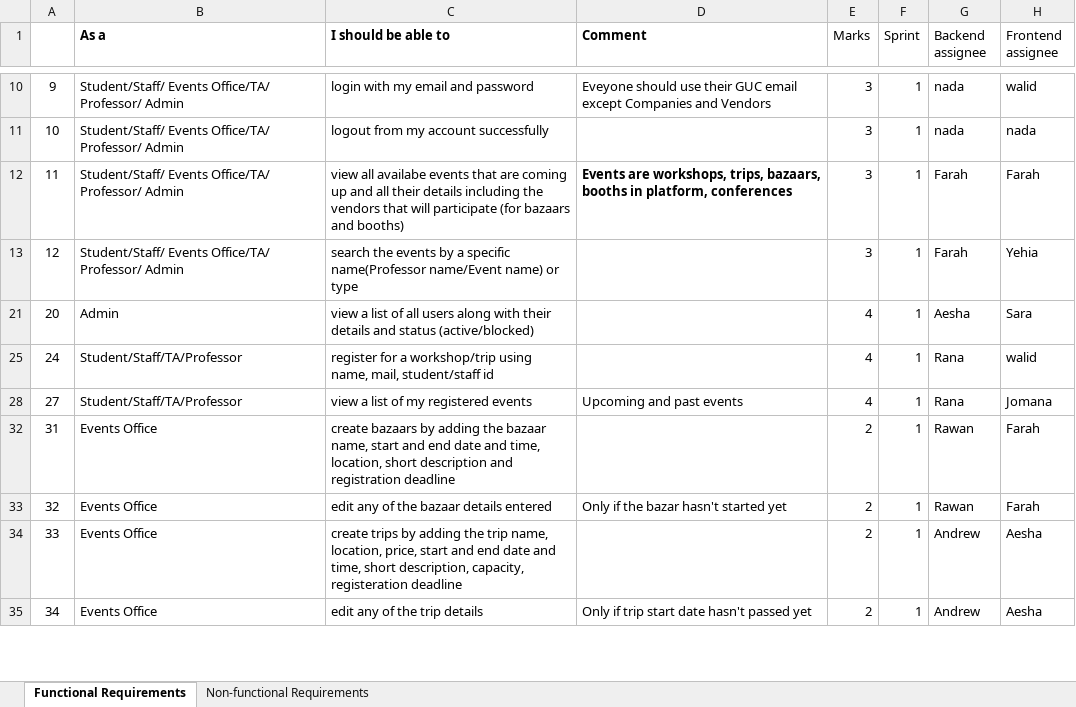
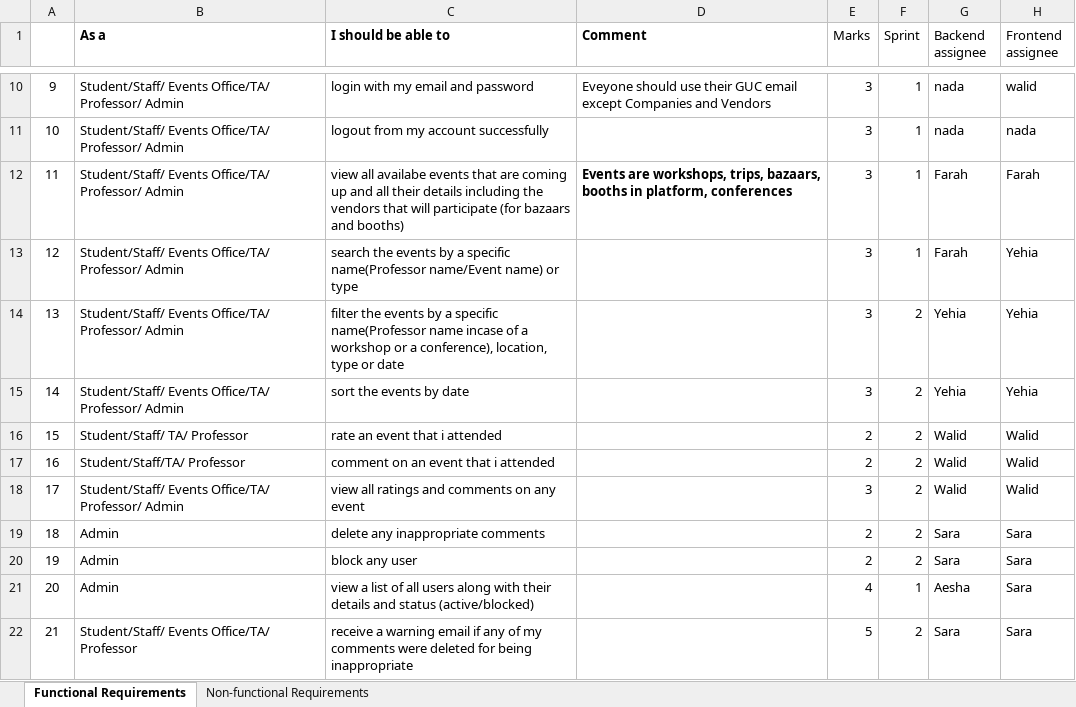
Before and after one commit to Advanced-Computer-Lab-2025/Eventy, an Excel workbook: Eventy requirements assignee - Submission.xlsx, sheet Functional Requirements, drawn as a sheet; only a part is shown, gaps mark what is left out; the shorter side is filled out with more unchanged rows; values as stored, in another font and other column widths than the file's, no borders; the diff covers the shown part only; the diff names each change by its address in the sheet, - before the commit and + after, or states it on an @@ line.

Commit message:
chore: update Eventy requirements submission spreadsheet

```diff
--- a/Eventy requirements assignee - Submission.xlsx (sheet Functional Requirements)
+++ b/Eventy requirements assignee - Submission.xlsx (sheet Functional Requirements)
+row 14: 13 | Student/Staff/ Events Office/TA/ Professor/ Admin | filter the events by a specific name(Professor name incase of a workshop or a conference), location, type or date |  | 3 | 2 | Yehia | Yehia
+row 15: 14 | Student/Staff/ Events Office/TA/ Professor/ Admin | sort the events by date |  | 3 | 2 | Yehia | Yehia
+row 16: 15 | Student/Staff/ TA/ Professor | rate an event that i attended |  | 2 | 2 | Walid | Walid
+row 17: 16 | Student/Staff/TA/ Professor | comment on an event that i attended |  | 2 | 2 | Walid | Walid
+row 18: 17 | Student/Staff/ Events Office/TA/ Professor/ Admin | view all ratings and comments on any event |  | 3 | 2 | Walid | Walid
+row 19: 18 | Admin | delete any inappropriate comments |  | 2 | 2 | Sara | Sara
+row 20: 19 | Admin | block any user |  | 2 | 2 | Sara | Sara
+row 22: 21 | Student/Staff/ Events Office/TA/ Professor | receive a warning email if any of my comments were deleted for being inappropriate |  | 5 | 2 | Sara | Sara
```
Also changed, not shown: 43 added rows elsewhere in this sheet.
